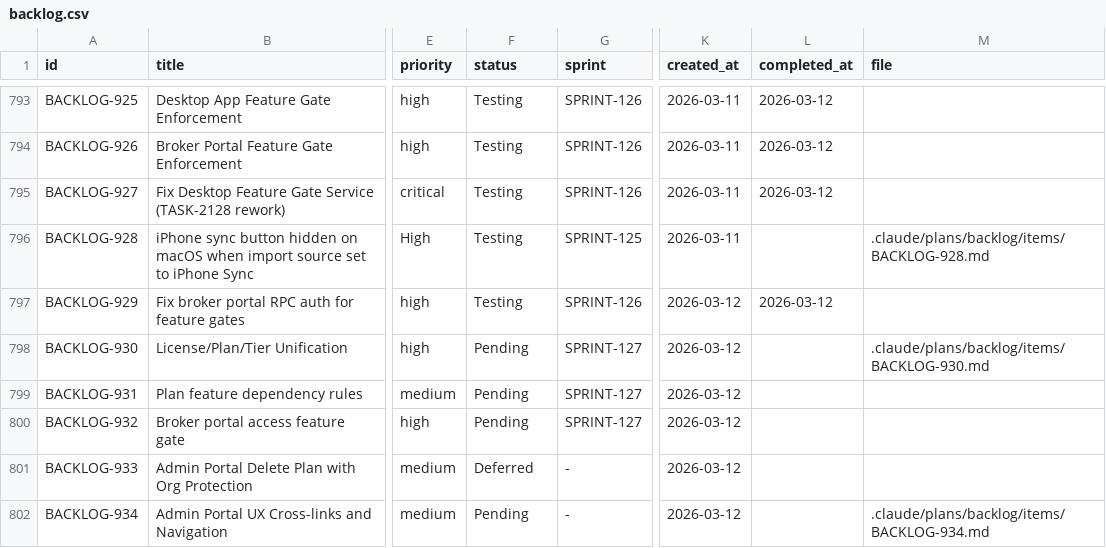
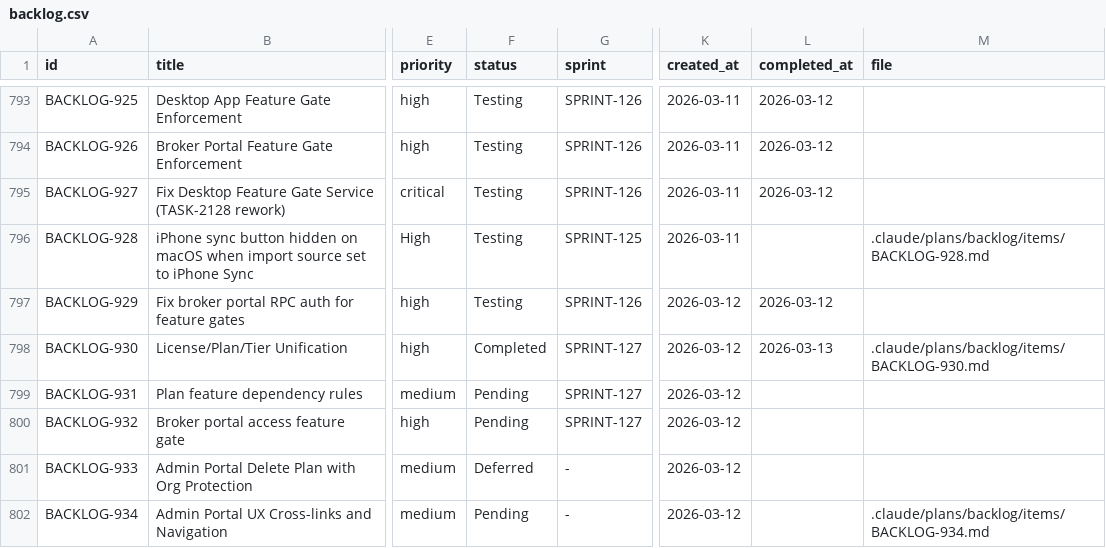
Before and after one commit to 5hdaniel/Mad, a CSV file: .claude/plans/backlog/data/backlog.csv, drawn as a sheet; only a part is shown, gaps mark what is left out; the diff covers the shown part only; the diff names each change by its address in the sheet, - before the commit and + after, or states it on an @@ line.

```diff
--- a/.claude/plans/backlog/data/backlog.csv
+++ b/.claude/plans/backlog/data/backlog.csv
-F798 (status): Pending
+F798 (status): Completed
-L798 (completed_at): (empty)
+L798 (completed_at): 2026-03-13
```
Also changed, not shown: 2 added rows and 6 edited cells elsewhere in this file, 12 other files.
